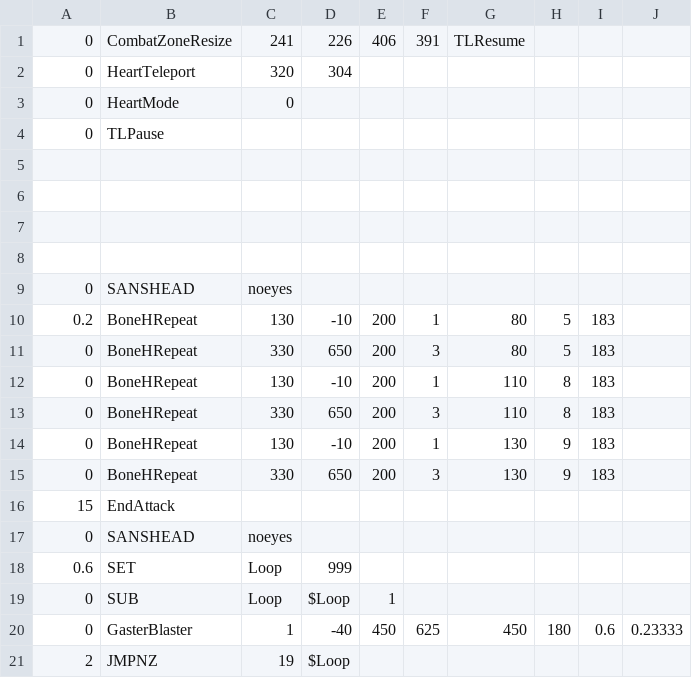
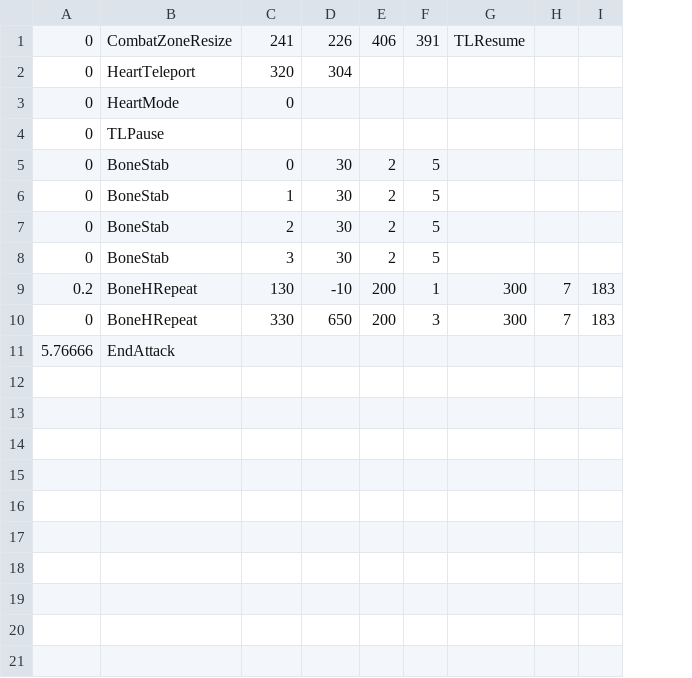
Before and after one commit to Mastersofmasters/RogueTale-Y-0.01, a CSV file: sans_boneslidev.csv, drawn as a sheet; removed rows and columns are numbered as before the commit, all else as after; the diff names each change by its address in the sheet, - before the commit and + after, or states it on an @@ line.

Commit message:
Update sans_boneslidev.csv

```diff
--- a/sans_boneslidev.csv
+++ b/sans_boneslidev.csv
-column H, rows 10-11: 5 | 5
+column H, rows 9-10: 7 | 7
-column J, empty
-row 5: (empty)
+row 5: 0 | BoneStab | 0 | 30 | 2 | 5
-row 6: (empty)
+row 6: 0 | BoneStab | 1 | 30 | 2 | 5
-row 7: (empty)
+row 7: 0 | BoneStab | 2 | 30 | 2 | 5
-row 8: (empty)
+row 8: 0 | BoneStab | 3 | 30 | 2 | 5
-row 9: 0 | SANSHEAD | noeyes
-G9:G10: 80
+G9:G10: 300
-row 12: 0 | BoneHRepeat | 130 | -10 | 200 | 1 | 110 | 8 | 183
-row 13: 0 | BoneHRepeat | 330 | 650 | 200 | 3 | 110 | 8 | 183
-row 14: 0 | BoneHRepeat | 130 | -10 | 200 | 1 | 130 | 9 | 183
-row 15: 0 | BoneHRepeat | 330 | 650 | 200 | 3 | 130 | 9 | 183
-A11: 15
+A11: 5.76666
-row 17: 0 | SANSHEAD | noeyes
-row 18: 0.6 | SET | Loop | 999
-row 19: 0 | SUB | Loop | $Loop | 1
-row 20: 0 | GasterBlaster | 1 | -40 | 450 | 625 | 450 | 180 | 0.6 | 0.23333
-row 21: 2 | JMPNZ | 19 | $Loop
```
